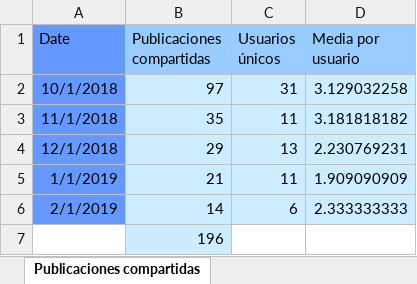
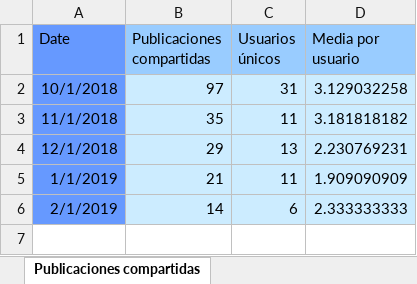
Before and after one commit to mruwzum/statisticsReader, an Excel workbook: Datos/Facebook_Analytics.xlsx, sheet Publicaciones compartidas, drawn as a sheet; values as stored, in another font and other column widths than the file's, no borders; the diff names each change by its address in the sheet, - before the commit and + after, or states it on an @@ line.

```diff
--- a/Datos/Facebook_Analytics.xlsx (sheet Publicaciones compartidas)
+++ b/Datos/Facebook_Analytics.xlsx (sheet Publicaciones compartidas)
-row 7:  | 196
```
Also changed, not shown: sheet Reacciones a las publicaciones, sheet Comentarios en las publicacione, Datos/Google_Analytics-Catálogo_EBA.xlsx, Datos/Píxel_Analytics.xlsx, 5 other files.
